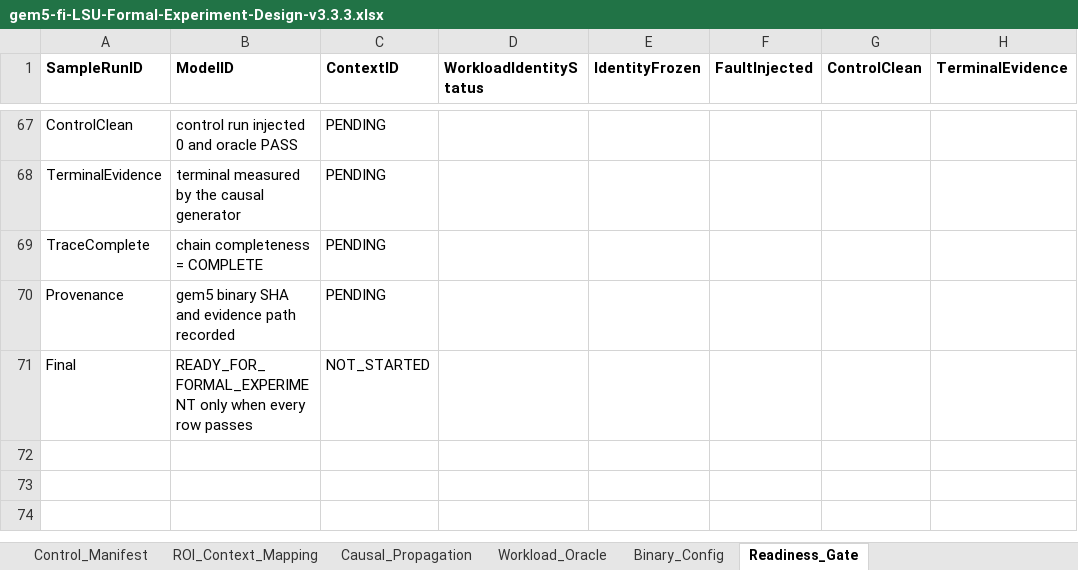
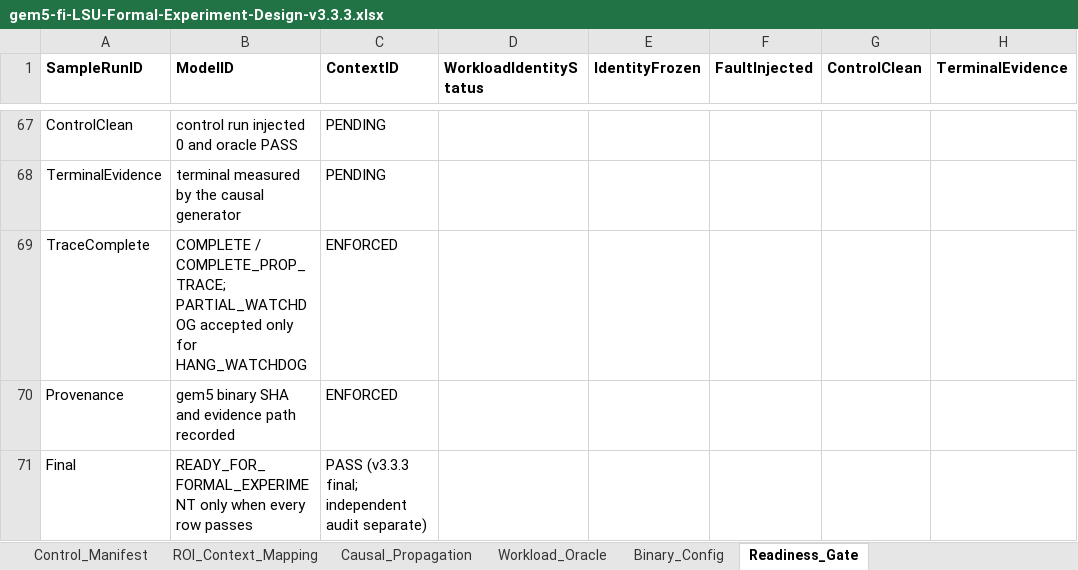
Before and after one commit to wangxumarshall/gem5-fi, an Excel workbook: audit_v3_3_3/gem5-fi-LSU-Formal-Experiment-Design-v3.3.3.xlsx, sheet Readiness_Gate, drawn as a sheet; only a part is shown, gaps mark what is left out; values as stored, in another font and other column widths than the file's, no borders; the diff names each change by its address in the sheet, - before the commit and + after, or states it on an @@ line.

Commit message:
[LSU][V3.3.3][AUDIT] reconcile provenance, workbook and ledger after independent audit

```diff
--- a/audit_v3_3_3/gem5-fi-LSU-Formal-Experiment-Design-v3.3.3.xlsx (sheet Readiness_Gate)
+++ b/audit_v3_3_3/gem5-fi-LSU-Formal-Experiment-Design-v3.3.3.xlsx (sheet Readiness_Gate)
-B69 (ModelID): chain completeness = COMPLETE
+B69 (ModelID): COMPLETE / COMPLETE_PROP_TRACE; PARTIAL_WATCHDOG accepted only for HANG_WATCHDOG
-C69:C70 (ContextID): PENDING
+C69:C70 (ContextID): ENFORCED
-C71 (ContextID): NOT_STARTED
+C71 (ContextID): PASS (v3.3.3 final; independent audit separate)
```
Also changed, not shown: sheet Fault_Sample_Manifest, sheet Binary_Config, sheet Causal_Propagation, 15 other files.
